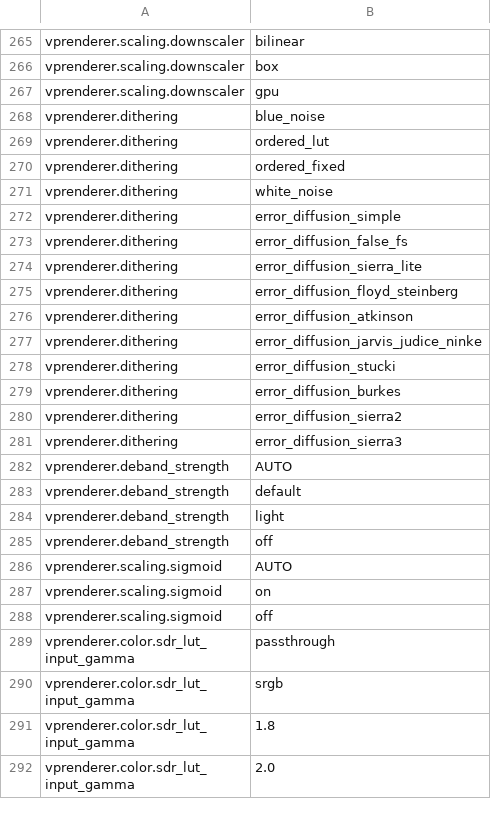
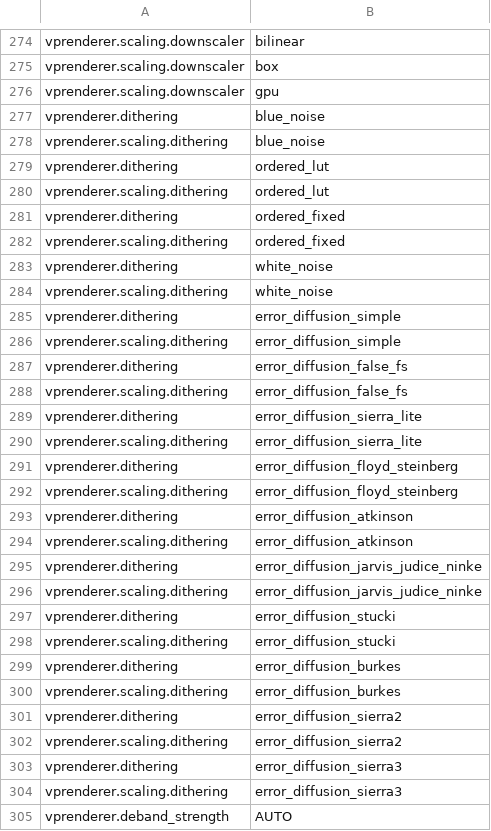
Before and after one commit to anevard/videoprocessor, a TSV file: docs/configuration-public-values.tsv, drawn as a sheet; only a part is shown, gaps mark what is left out; the shorter side is filled out with more unchanged rows; the diff covers the shown part only; the diff names each change by its address in the sheet, - before the commit and + after, or states it on an @@ line.

```diff
--- a/docs/configuration-public-values.tsv
+++ b/docs/configuration-public-values.tsv
+row 278: vprenderer.scaling.dithering | blue_noise
+row 280: vprenderer.scaling.dithering | ordered_lut
+row 282: vprenderer.scaling.dithering | ordered_fixed
+row 284: vprenderer.scaling.dithering | white_noise
+row 286: vprenderer.scaling.dithering | error_diffusion_simple
+row 288: vprenderer.scaling.dithering | error_diffusion_false_fs
+row 290: vprenderer.scaling.dithering | error_diffusion_sierra_lite
+row 292: vprenderer.scaling.dithering | error_diffusion_floyd_steinberg
+row 294: vprenderer.scaling.dithering | error_diffusion_atkinson
+row 296: vprenderer.scaling.dithering | error_diffusion_jarvis_judice_ninke
+row 298: vprenderer.scaling.dithering | error_diffusion_stucki
+row 300: vprenderer.scaling.dithering | error_diffusion_burkes
+row 302: vprenderer.scaling.dithering | error_diffusion_sierra2
+row 304: vprenderer.scaling.dithering | error_diffusion_sierra3
```
Also changed, not shown: 13 added rows elsewhere in this file, docs/configuration-public-fields.tsv, 17 other files.
